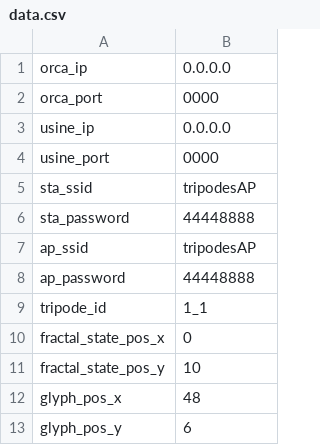
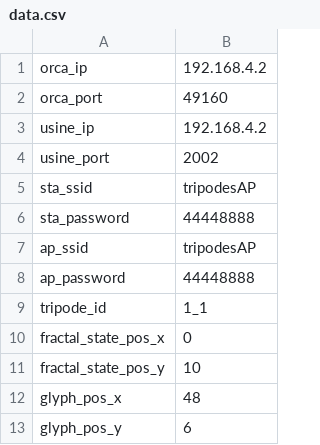
Before and after one commit to juthomas/Tripodes-firmware, a CSV file: data/data.csv, drawn as a sheet.

Commit message:
[UPDT] Filesystem datas

```diff
--- a/data/data.csv
+++ b/data/data.csv
@@ -1,5 +1,5 @@
-orca_ip,0.0.0.0
-orca_port,0000
-usine_ip,0.0.0.0
-usine_port,0000
+orca_ip,192.168.4.2
+orca_port,49160
+usine_ip,192.168.4.2
+usine_port,2002
 sta_ssid,tripodesAP
```
